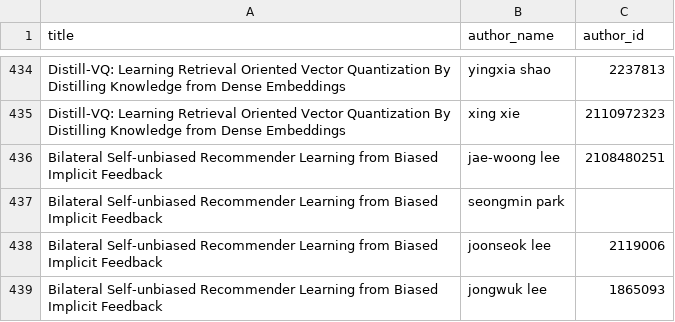
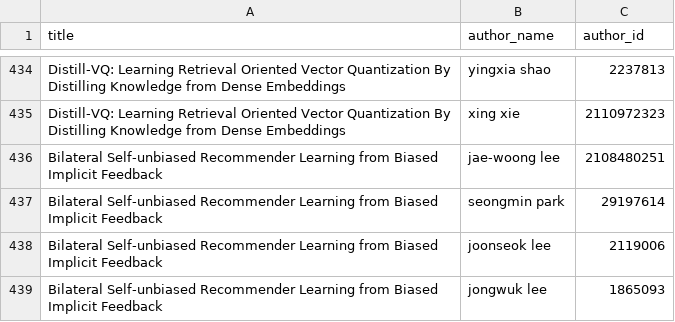
Before and after one commit to Wattsy2020/SupIRvisor, a CSV file: outputs/SIGIR2022/authorships.csv, drawn as a sheet; only a part is shown, gaps mark what is left out.

```diff
--- a/outputs/SIGIR2022/authorships.csv
+++ b/outputs/SIGIR2022/authorships.csv
@@ -436,3 +436,3 @@ Distill-VQ: Learning Retrieval Oriented Vector Quantization By Distilling Knowle
 Bilateral Self-unbiased Recommender Learning from Biased Implicit Feedback,jae-woong lee,2108480251
-Bilateral Self-unbiased Recommender Learning from Biased Implicit Feedback,seongmin park,
+Bilateral Self-unbiased Recommender Learning from Biased Implicit Feedback,seongmin park,29197614
 Bilateral Self-unbiased Recommender Learning from Biased Implicit Feedback,joonseok lee,2119006
```
Also changed, not shown: outputs/SIGIR2022/authors.csv, 3 other files.
